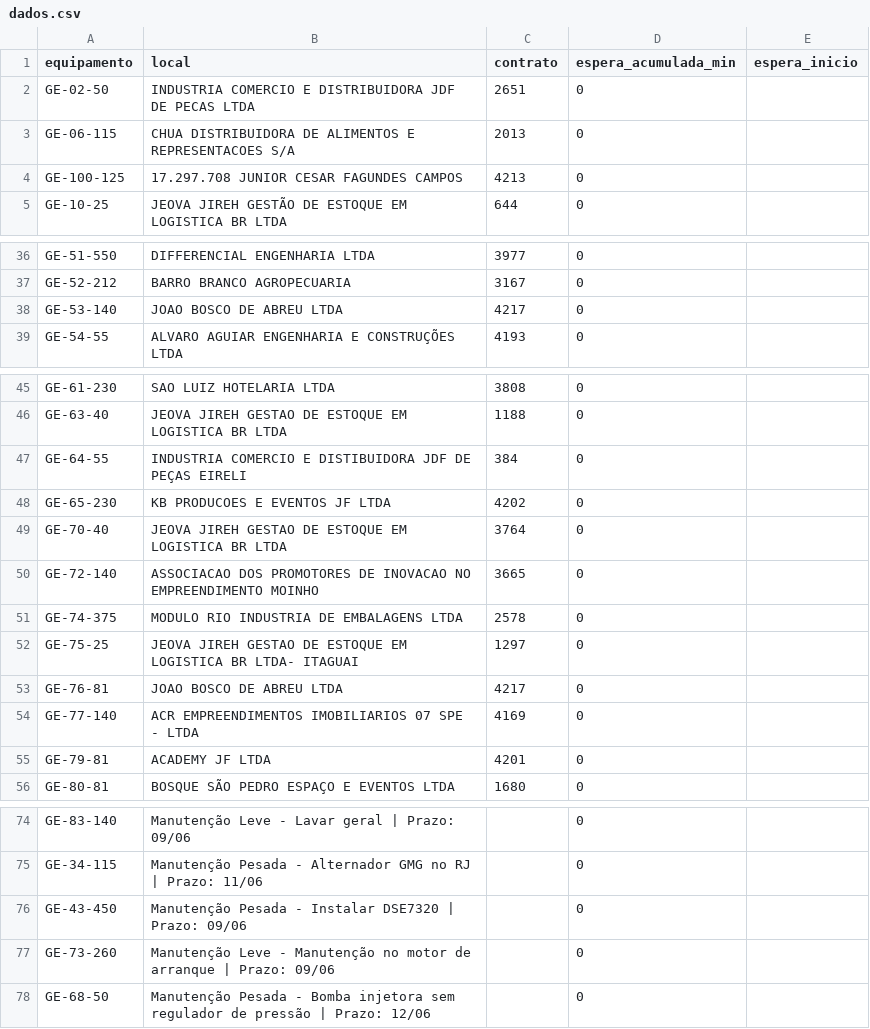
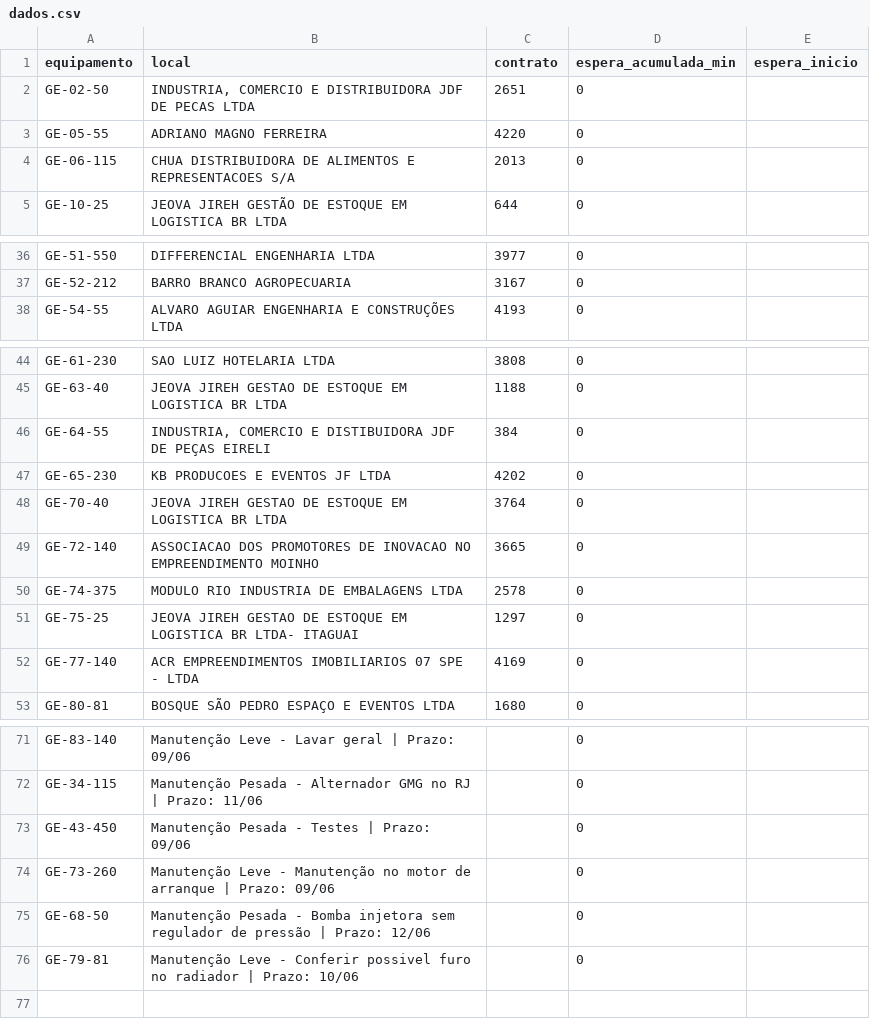
Before and after one commit to milwardarthur-prog/Controle-manuten-o, a CSV file: dados.csv, drawn as a sheet; only a part is shown, gaps mark what is left out; the diff covers the shown part only.

Commit message:
Add files via upload

```diff
--- a/dados.csv
+++ b/dados.csv
@@ -1,5 +1,5 @@
 equipamento,local,contrato,espera_acumulada_min,espera_inicio
-GE-02-50,INDUSTRIA COMERCIO E DISTRIBUIDORA JDF DE PECAS LTDA,2651,0,
+GE-02-50,"INDUSTRIA, COMERCIO E DISTRIBUIDORA JDF DE PECAS LTDA",2651,0,
+GE-05-55,ADRIANO MAGNO FERREIRA,4220,0,
 GE-06-115,CHUA DISTRIBUIDORA DE ALIMENTOS E REPRESENTACOES S/A,2013,0,
-GE-100-125,17.297.708 JUNIOR CESAR FAGUNDES CAMPOS,4213,0,
 GE-10-25,JEOVA JIREH GESTÃO DE ESTOQUE EM LOGISTICA BR LTDA,644,0,
@@ -37,3 +37,2 @@ GE-51-550,DIFFERENCIAL ENGENHARIA LTDA,3977,0,
 GE-52-212,BARRO BRANCO AGROPECUARIA,3167,0,
-GE-53-140,JOAO BOSCO DE ABREU LTDA,4217,0,
 GE-54-55,ALVARO AGUIAR ENGENHARIA E CONSTRUÇÕES LTDA,4193,0,
@@ -46,3 +45,3 @@ GE-61-230,SAO LUIZ HOTELARIA LTDA,3808,0,
 GE-63-40,JEOVA JIREH GESTAO DE ESTOQUE EM LOGISTICA BR LTDA,1188,0,
-GE-64-55,INDUSTRIA COMERCIO E DISTIBUIDORA JDF DE PEÇAS EIRELI,384,0,
+GE-64-55,"INDUSTRIA, COMERCIO E DISTIBUIDORA JDF DE PEÇAS EIRELI",384,0,
 GE-65-230,KB PRODUCOES E EVENTOS JF LTDA,4202,0,
@@ -52,5 +51,3 @@ GE-74-375,MODULO RIO INDUSTRIA DE EMBALAGENS LTDA,2578,0,
 GE-75-25,JEOVA JIREH GESTAO DE ESTOQUE EM LOGISTICA BR LTDA- ITAGUAI,1297,0,
-GE-76-81,JOAO BOSCO DE ABREU LTDA,4217,0,
 GE-77-140,ACR EMPREENDIMENTOS IMOBILIARIOS 07 SPE - LTDA,4169,0,
-GE-79-81,ACADEMY JF LTDA,4201,0,
 GE-80-81,BOSQUE SÃO PEDRO ESPAÇO E EVENTOS LTDA,1680,0,
@@ -75,4 +72,5 @@ GE-83-140,Manutenção Leve - Lavar geral | Prazo: 09/06,,0,
 GE-34-115,Manutenção Pesada - Alternador GMG no RJ | Prazo: 11/06,,0,
-GE-43-450,Manutenção Pesada - Instalar DSE7320 | Prazo: 09/06,,0,
+GE-43-450,Manutenção Pesada - Testes | Prazo: 09/06,,0,
 GE-73-260,Manutenção Leve - Manutenção no motor de arranque | Prazo: 09/06,,0,
 GE-68-50,Manutenção Pesada - Bomba injetora sem regulador de pressão | Prazo: 12/06,,0,
+GE-79-81,Manutenção Leve - Conferir possivel furo no radiador | Prazo: 10/06,,0,
```
Also changed, not shown: 1 edited cell elsewhere in this file.
